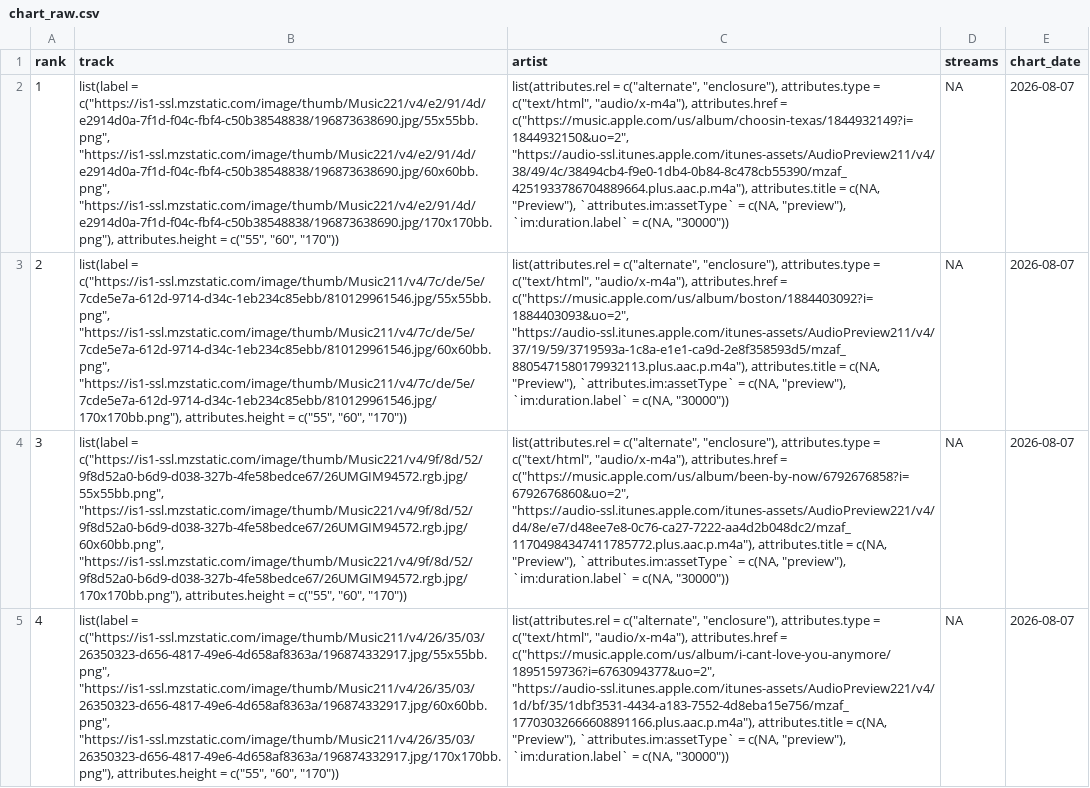
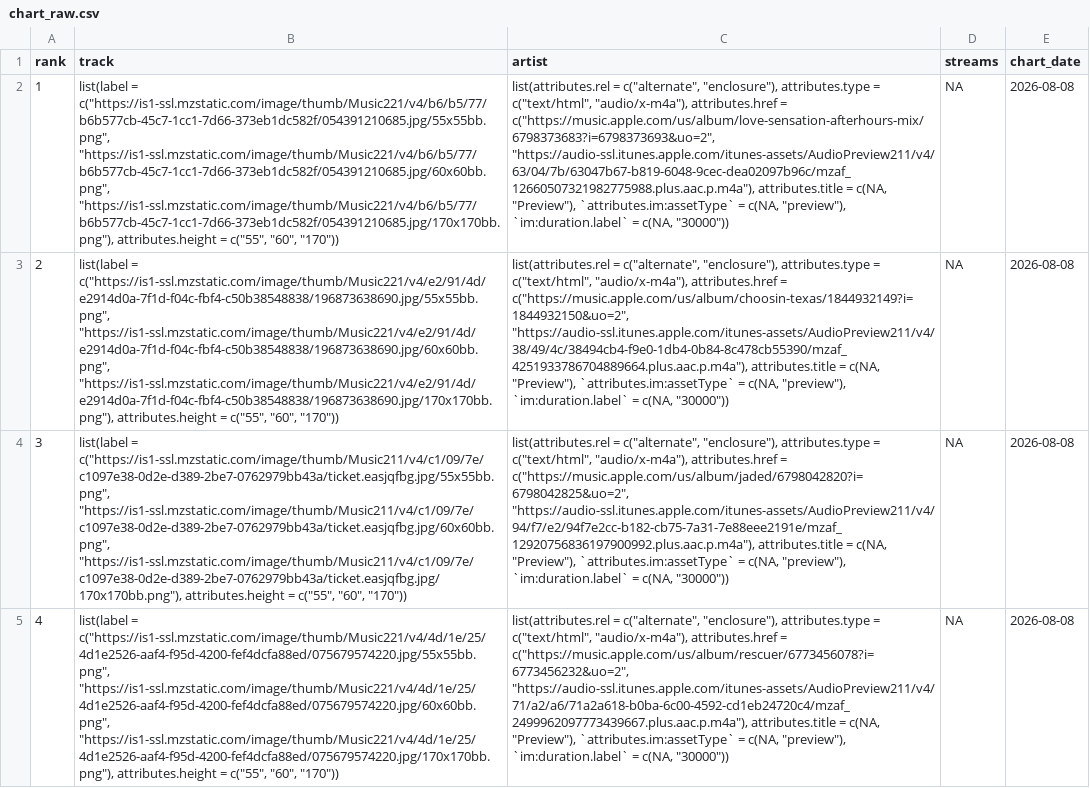
Before and after one commit to NobleXIX/JNH-LyricsDashboard, a CSV file: data_raw/chart_raw.csv, drawn as a sheet; only a part is shown; the diff covers the shown part only; the diff names each change by its address in the sheet, - before the commit and + after, or states it on an @@ line.

```diff
--- a/data_raw/chart_raw.csv
+++ b/data_raw/chart_raw.csv
-B2 (track): list(label = c("https://is1-ssl.mzstatic.com/image/thumb/Music221/v4/e2/91/4d/e2914d0a-7f1d-f04c-fbf4-c50b38548838/196873638690.jpg/55x55bb.png", "https://is1-ssl.mzstatic.com/image/thumb/Music221/v4/e2/91/4d/e2914d0a-7f1d-f04c-fbf4-c50b38548838/196873638690.jpg/60x60bb.png", "https://is1-ssl.mzstatic.com/image/thumb/Music221/v4/e2/91/4d/e2914d0a-7f1d-f04c-fbf4-c50b38548838/196873638690.jpg/170x170bb.png"), attributes.height =…
+B2 (track): list(label = c("https://is1-ssl.mzstatic.com/image/thumb/Music221/v4/b6/b5/77/b6b577cb-45c7-1cc1-7d66-373eb1dc582f/054391210685.jpg/55x55bb.png", "https://is1-ssl.mzstatic.com/image/thumb/Music221/v4/b6/b5/77/b6b577cb-45c7-1cc1-7d66-373eb1dc582f/054391210685.jpg/60x60bb.png", "https://is1-ssl.mzstatic.com/image/thumb/Music221/v4/b6/b5/77/b6b577cb-45c7-1cc1-7d66-373eb1dc582f/054391210685.jpg/170x170bb.png"), attributes.height =…
-C2 (artist): …attributes.href = c("https://music.apple.com/us/album/choosin-texas/1844932149?i=1844932150&uo=2", "https://audio-ssl.itunes.apple.com/itunes-assets/AudioPreview211/v4/38/49/4c/38494cb4-f9e0-1db4-0b84-8c478cb55390/mzaf_4251933786704889664.plus.aac.p.m4a"), attributes.title =…
+C2 (artist): …attributes.href = c("https://music.apple.com/us/album/love-sensation-afterhours-mix/6798373683?i=6798373693&uo=2", "https://audio-ssl.itunes.apple.com/itunes-assets/AudioPreview211/v4/63/04/7b/63047b67-b819-6048-9cec-dea02097b96c/mzaf_12660507321982775988.plus.aac.p.m4a"), attributes.title =…
-E2:E5 (chart_date): 2026-08-07
+E2:E5 (chart_date): 2026-08-08
-B3 (track): list(label = c("https://is1-ssl.mzstatic.com/image/thumb/Music211/v4/7c/de/5e/7cde5e7a-612d-9714-d34c-1eb234c85ebb/810129961546.jpg/55x55bb.png", "https://is1-ssl.mzstatic.com/image/thumb/Music211/v4/7c/de/5e/7cde5e7a-612d-9714-d34c-1eb234c85ebb/810129961546.jpg/60x60bb.png", "https://is1-ssl.mzstatic.com/image/thumb/Music211/v4/7c/de/5e/7cde5e7a-612d-9714-d34c-1eb234c85ebb/810129961546.jpg/170x170bb.png"), attributes.height =…
+B3 (track): list(label = c("https://is1-ssl.mzstatic.com/image/thumb/Music221/v4/e2/91/4d/e2914d0a-7f1d-f04c-fbf4-c50b38548838/196873638690.jpg/55x55bb.png", "https://is1-ssl.mzstatic.com/image/thumb/Music221/v4/e2/91/4d/e2914d0a-7f1d-f04c-fbf4-c50b38548838/196873638690.jpg/60x60bb.png", "https://is1-ssl.mzstatic.com/image/thumb/Music221/v4/e2/91/4d/e2914d0a-7f1d-f04c-fbf4-c50b38548838/196873638690.jpg/170x170bb.png"), attributes.height =…
-C3 (artist): …attributes.href = c("https://music.apple.com/us/album/boston/1884403092?i=1884403093&uo=2", "https://audio-ssl.itunes.apple.com/itunes-assets/AudioPreview211/v4/37/19/59/3719593a-1c8a-e1e1-ca9d-2e8f358593d5/mzaf_8805471580179932113.plus.aac.p.m4a"), attributes.title =…
+C3 (artist): …attributes.href = c("https://music.apple.com/us/album/choosin-texas/1844932149?i=1844932150&uo=2", "https://audio-ssl.itunes.apple.com/itunes-assets/AudioPreview211/v4/38/49/4c/38494cb4-f9e0-1db4-0b84-8c478cb55390/mzaf_4251933786704889664.plus.aac.p.m4a"), attributes.title =…
-B4 (track): list(label = c("https://is1-ssl.mzstatic.com/image/thumb/Music221/v4/9f/8d/52/9f8d52a0-b6d9-d038-327b-4fe58bedce67/26UMGIM94572.rgb.jpg/55x55bb.png", "https://is1-ssl.mzstatic.com/image/thumb/Music221/v4/9f/8d/52/9f8d52a0-b6d9-d038-327b-4fe58bedce67/26UMGIM94572.rgb.jpg/60x60bb.png", "https://is1-ssl.mzstatic.com/image/thumb/Music221/v4/9f/8d/52/9f8d52a0-b6d9-d038-327b-4fe58bedce67/26UMGIM94572.rgb.jpg/170x170bb.png"), attributes.height =…
+B4 (track): list(label = c("https://is1-ssl.mzstatic.com/image/thumb/Music211/v4/c1/09/7e/c1097e38-0d2e-d389-2be7-0762979bb43a/ticket.easjqfbg.jpg/55x55bb.png", "https://is1-ssl.mzstatic.com/image/thumb/Music211/v4/c1/09/7e/c1097e38-0d2e-d389-2be7-0762979bb43a/ticket.easjqfbg.jpg/60x60bb.png", "https://is1-ssl.mzstatic.com/image/thumb/Music211/v4/c1/09/7e/c1097e38-0d2e-d389-2be7-0762979bb43a/ticket.easjqfbg.jpg/170x170bb.png"), attributes.height =…
-C4 (artist): …attributes.href = c("https://music.apple.com/us/album/been-by-now/6792676858?i=6792676860&uo=2", "https://audio-ssl.itunes.apple.com/itunes-assets/AudioPreview221/v4/d4/8e/e7/d48ee7e8-0c76-ca27-7222-aa4d2b048dc2/mzaf_11704984347411785772.plus.aac.p.m4a"), attributes.title =…
+C4 (artist): …attributes.href = c("https://music.apple.com/us/album/jaded/6798042820?i=6798042825&uo=2", "https://audio-ssl.itunes.apple.com/itunes-assets/AudioPreview211/v4/94/f7/e2/94f7e2cc-b182-cb75-7a31-7e88eee2191e/mzaf_12920756836197900992.plus.aac.p.m4a"), attributes.title =…
-B5 (track): list(label = c("https://is1-ssl.mzstatic.com/image/thumb/Music211/v4/26/35/03/26350323-d656-4817-49e6-4d658af8363a/196874332917.jpg/55x55bb.png", "https://is1-ssl.mzstatic.com/image/thumb/Music211/v4/26/35/03/26350323-d656-4817-49e6-4d658af8363a/196874332917.jpg/60x60bb.png", "https://is1-ssl.mzstatic.com/image/thumb/Music211/v4/26/35/03/26350323-d656-4817-49e6-4d658af8363a/196874332917.jpg/170x170bb.png"), attributes.height =…
+B5 (track): list(label = c("https://is1-ssl.mzstatic.com/image/thumb/Music221/v4/4d/1e/25/4d1e2526-aaf4-f95d-4200-fef4dcfa88ed/075679574220.jpg/55x55bb.png", "https://is1-ssl.mzstatic.com/image/thumb/Music221/v4/4d/1e/25/4d1e2526-aaf4-f95d-4200-fef4dcfa88ed/075679574220.jpg/60x60bb.png", "https://is1-ssl.mzstatic.com/image/thumb/Music221/v4/4d/1e/25/4d1e2526-aaf4-f95d-4200-fef4dcfa88ed/075679574220.jpg/170x170bb.png"), attributes.height =…
-C5 (artist): …attributes.href = c("https://music.apple.com/us/album/i-cant-love-you-anymore/1895159736?i=6763094377&uo=2", "https://audio-ssl.itunes.apple.com/itunes-assets/AudioPreview221/v4/1d/bf/35/1dbf3531-4434-a183-7552-4d8eba15e756/mzaf_17703032666608891166.plus.aac.p.m4a"), attributes.title =…
+C5 (artist): …attributes.href = c("https://music.apple.com/us/album/rescuer/6773456078?i=6773456232&uo=2", "https://audio-ssl.itunes.apple.com/itunes-assets/AudioPreview211/v4/71/a2/a6/71a2a618-b0ba-6c00-4592-cd1eb24720c4/mzaf_2499962097773439667.plus.aac.p.m4a"), attributes.title =…
```
Also changed, not shown: 138 edited cells elsewhere in this file, data_raw/lyrics_raw.csv.
